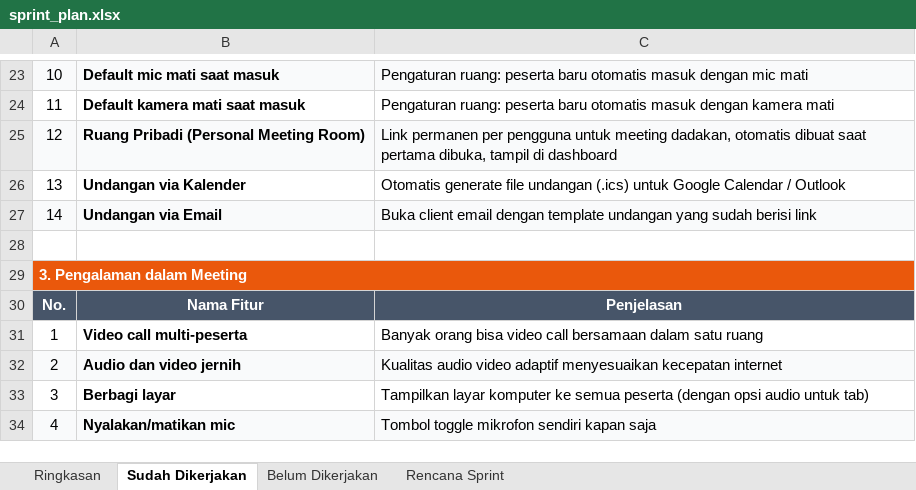
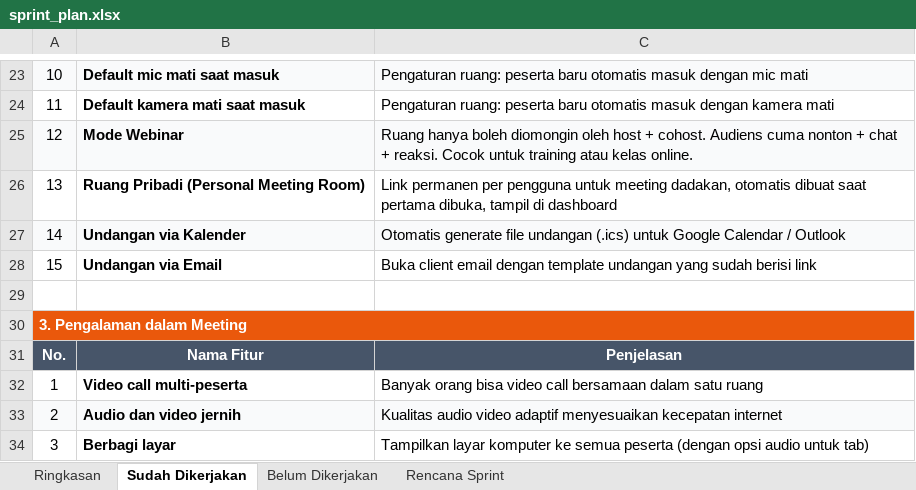
Before and after one commit to AntolKun/zoommeet, an Excel workbook: sprint_plan.xlsx, sheet Sudah Dikerjakan, drawn as a sheet; only a part is shown, gaps mark what is left out; the shorter side is filled out with more unchanged rows; values as stored, in another font and other column widths than the file's, no borders; the diff covers the shown part only; the diff names each change by its address in the sheet, - before the commit and + after, or states it on an @@ line.

```diff
--- a/sprint_plan.xlsx (sheet Sudah Dikerjakan)
+++ b/sprint_plan.xlsx (sheet Sudah Dikerjakan)
-B25: Ruang Pribadi (Personal Meeting Room)
+B25: Mode Webinar
-C25: Link permanen per pengguna untuk meeting dadakan, otomatis dibuat saat pertama dibuka, tampil di dashboard
+C25: Ruang hanya boleh diomongin oleh host + cohost. Audiens cuma nonton + chat + reaksi. Cocok untuk training atau kelas online.
-B26: Undangan via Kalender
+B26: Ruang Pribadi (Personal Meeting Room)
-C26: Otomatis generate file undangan (.ics) untuk Google Calendar / Outlook
+C26: Link permanen per pengguna untuk meeting dadakan, otomatis dibuat saat pertama dibuka, tampil di dashboard
-B27: Undangan via Email
+B27: Undangan via Kalender
-C27: Buka client email dengan template undangan yang sudah berisi link
+C27: Otomatis generate file undangan (.ics) untuk Google Calendar / Outlook
+row 28: 15 | Undangan via Email | Buka client email dengan template undangan yang sudah berisi link
```
Also changed, not shown: 7 added rows and 17 edited cells elsewhere in this sheet, sheet Belum Dikerjakan, sheet Rencana Sprint, sheet Ringkasan, 32 other files.
